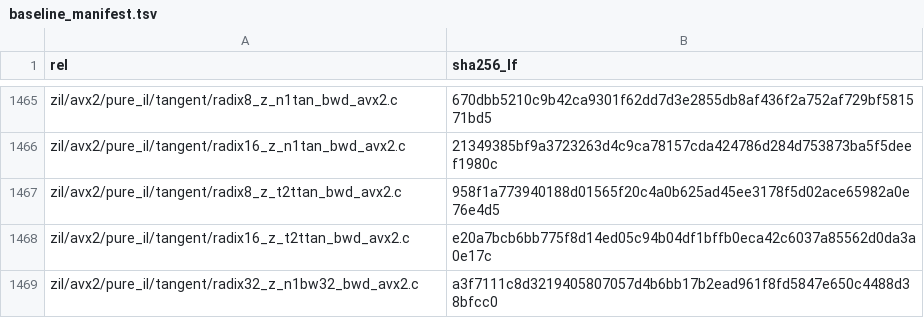
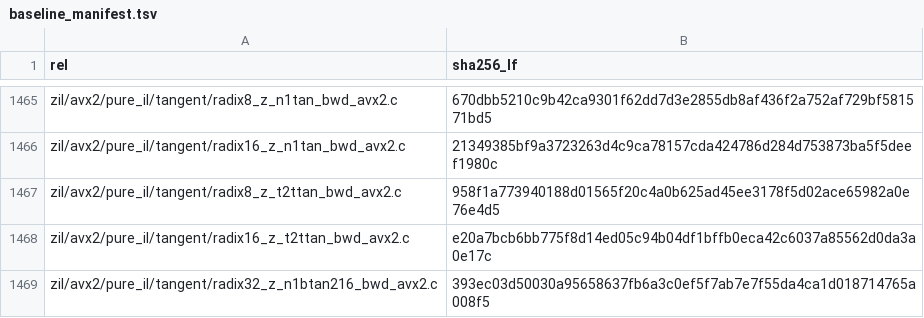
Before and after one commit to Tugbars/Mixed-Radix-Fast-Fourier-Transform, a TSV file: src/dag-fft-compiler/generator/gates/baseline_manifest.tsv, drawn as a sheet; only a part is shown, gaps mark what is left out; removed rows and columns are numbered as before the commit, all else as after; the diff names each change by its address in the sheet, - before the commit and + after, or states it on an @@ line.

```diff
--- a/src/dag-fft-compiler/generator/gates/baseline_manifest.tsv
+++ b/src/dag-fft-compiler/generator/gates/baseline_manifest.tsv
-row 1469: zil/avx2/pure_il/tangent/radix32_z_n1bw32_bwd_avx2.c | a3f7111c8d3219405807057d4b6bb17b2ead961f8fd5847e650c4488d38bfcc0
+row 1469: zil/avx2/pure_il/tangent/radix32_z_n1btan216_bwd_avx2.c | 393ec03d50030a95658637fb6a3c0ef5f7ab7e7f55da4ca1d018714765a008f5
```
Also changed, not shown: src/dag-fft-compiler/generator/gates/recipes.tsv, 4 other files.
